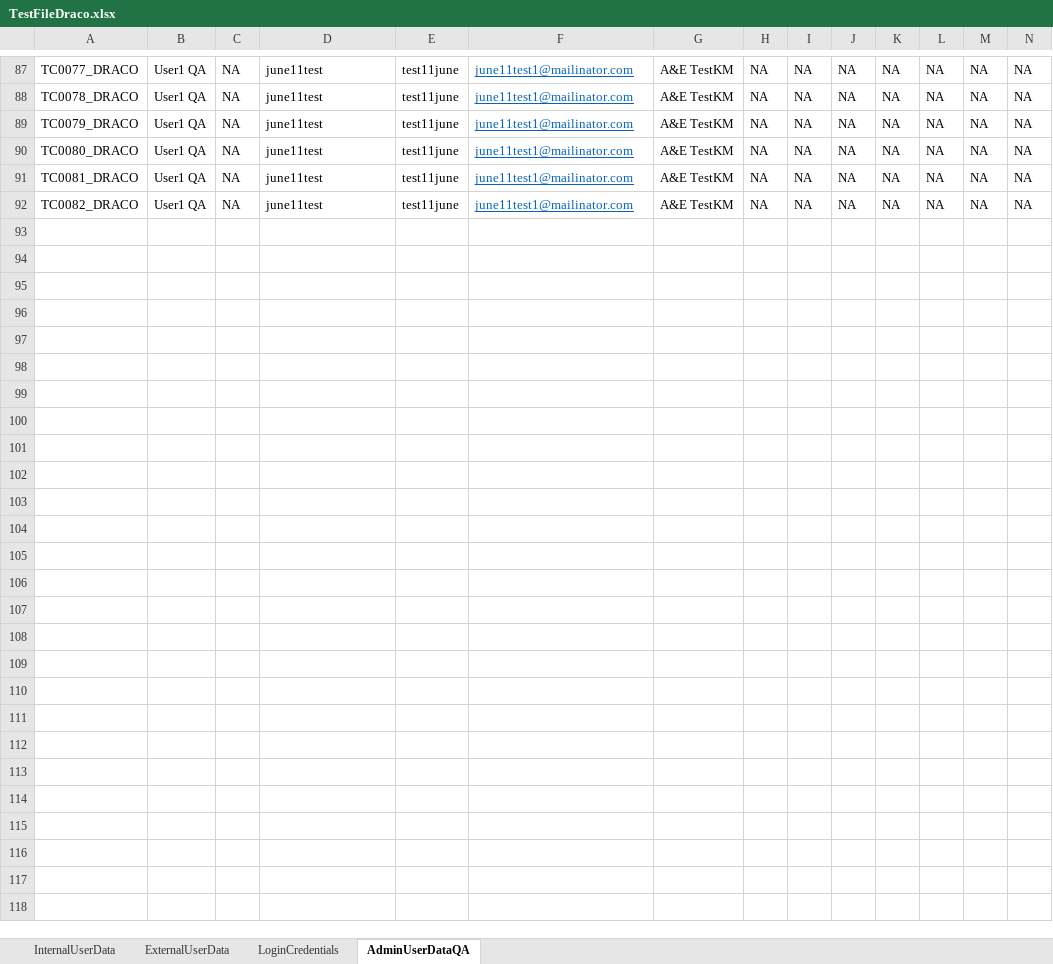
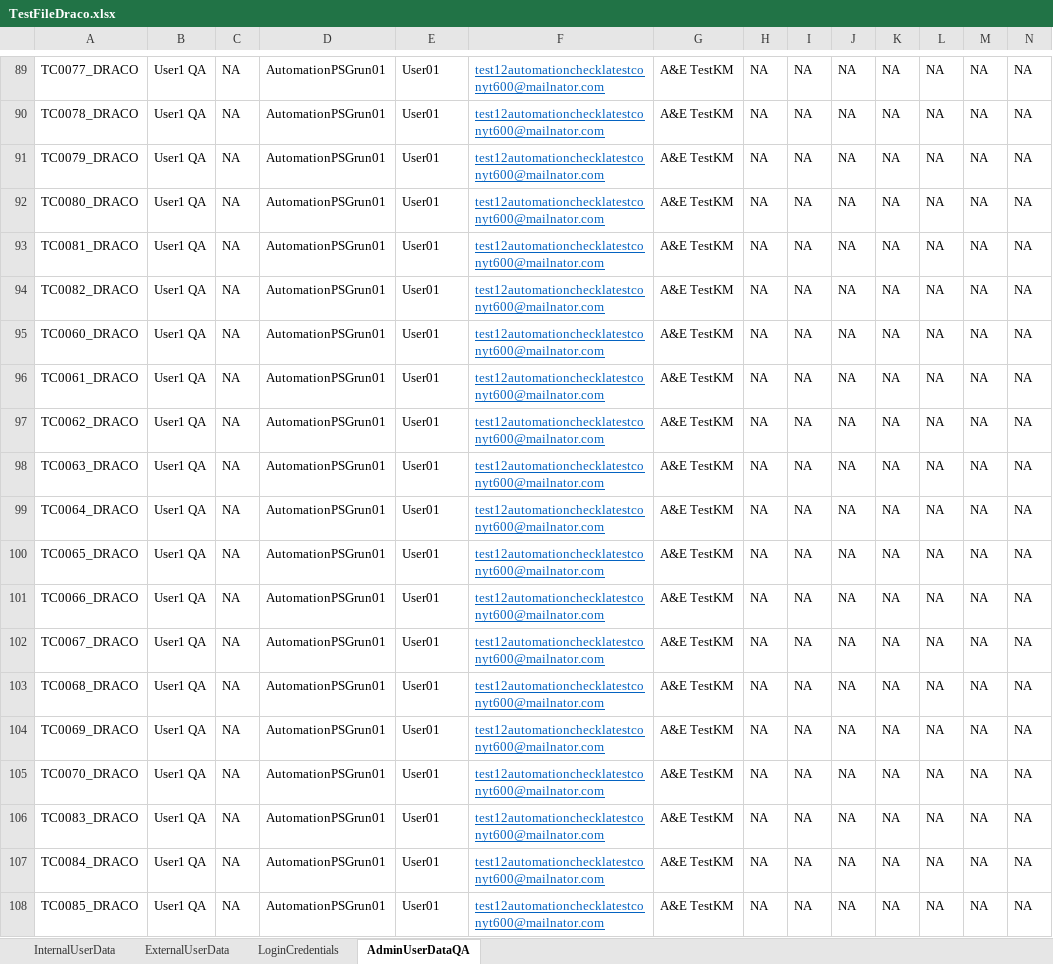
Before and after one commit to NAnushaD/AccessandEntitlementsAutomation, an Excel workbook: resources/TestFiles/TestFileDraco.xlsx, sheet AdminUserDataQA, drawn as a sheet; only a part is shown, gaps mark what is left out; values as stored, in another font and other column widths than the file's, no borders; addresses are those after the commit; rows hold the shown columns only; the diff covers the shown part only; the diff names each change by its address in the sheet, - before the commit and + after, or states it on an @@ line.

```diff
--- a/resources/TestFiles/TestFileDraco.xlsx (sheet AdminUserDataQA)
+++ b/resources/TestFiles/TestFileDraco.xlsx (sheet AdminUserDataQA)
-D89:D94: june11test
+D89:D94: AutomationPSGrun01
-E89:E94: test11june
+E89:E94: User01
-F89:F94: june11test1@mailinator.com
+F89:F94: test12automationchecklatestconyt600@mailnator.com
+row 95: TC0060_DRACO | User1 QA | NA | AutomationPSGrun01 | User01 | test12automationchecklatestconyt600@mailnator.com | A&E TestKM | NA | NA | NA | NA | NA | NA | NA
+row 96: TC0061_DRACO | User1 QA | NA | AutomationPSGrun01 | User01 | test12automationchecklatestconyt600@mailnator.com | A&E TestKM | NA | NA | NA | NA | NA | NA | NA
+row 97: TC0062_DRACO | User1 QA | NA | AutomationPSGrun01 | User01 | test12automationchecklatestconyt600@mailnator.com | A&E TestKM | NA | NA | NA | NA | NA | NA | NA
+row 98: TC0063_DRACO | User1 QA | NA | AutomationPSGrun01 | User01 | test12automationchecklatestconyt600@mailnator.com | A&E TestKM | NA | NA | NA | NA | NA | NA | NA
+row 99: TC0064_DRACO | User1 QA | NA | AutomationPSGrun01 | User01 | test12automationchecklatestconyt600@mailnator.com | A&E TestKM | NA | NA | NA | NA | NA | NA | NA
+row 100: TC0065_DRACO | User1 QA | NA | AutomationPSGrun01 | User01 | test12automationchecklatestconyt600@mailnator.com | A&E TestKM | NA | NA | NA | NA | NA | NA | NA
+row 101: TC0066_DRACO | User1 QA | NA | AutomationPSGrun01 | User01 | test12automationchecklatestconyt600@mailnator.com | A&E TestKM | NA | NA | NA | NA | NA | NA | NA
+row 102: TC0067_DRACO | User1 QA | NA | AutomationPSGrun01 | User01 | test12automationchecklatestconyt600@mailnator.com | A&E TestKM | NA | NA | NA | NA | NA | NA | NA
+row 103: TC0068_DRACO | User1 QA | NA | AutomationPSGrun01 | User01 | test12automationchecklatestconyt600@mailnator.com | A&E TestKM | NA | NA | NA | NA | NA | NA | NA
+row 104: TC0069_DRACO | User1 QA | NA | AutomationPSGrun01 | User01 | test12automationchecklatestconyt600@mailnator.com | A&E TestKM | NA | NA | NA | NA | NA | NA | NA
+row 105: TC0070_DRACO | User1 QA | NA | AutomationPSGrun01 | User01 | test12automationchecklatestconyt600@mailnator.com | A&E TestKM | NA | NA | NA | NA | NA | NA | NA
+row 106: TC0083_DRACO | User1 QA | NA | AutomationPSGrun01 | User01 | test12automationchecklatestconyt600@mailnator.com | A&E TestKM | NA | NA | NA | NA | NA | NA | NA
+row 107: TC0084_DRACO | User1 QA | NA | AutomationPSGrun01 | User01 | test12automationchecklatestconyt600@mailnator.com | A&E TestKM | NA | NA | NA | NA | NA | NA | NA
+row 108: TC0085_DRACO | User1 QA | NA | AutomationPSGrun01 | User01 | test12automationchecklatestconyt600@mailnator.com | A&E TestKM | NA | NA | NA | NA | NA | NA | NA
```
Also changed, not shown: 2 added rows, 108 edited cells and cell formats elsewhere in this sheet, sheet LoginCredentials, 7 other files.
